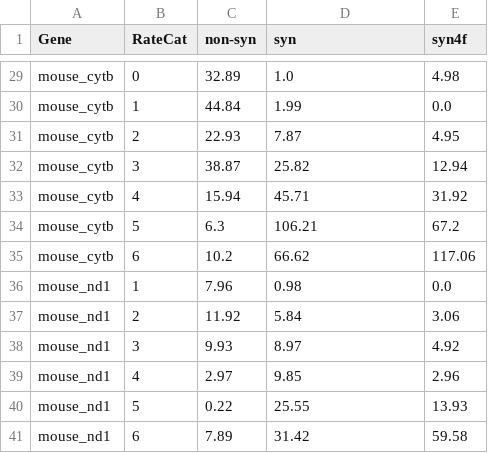
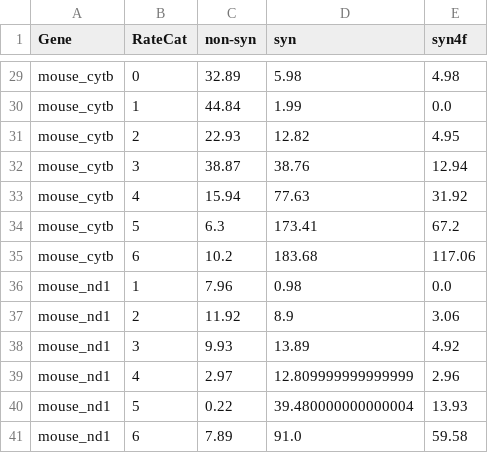
Before and after one commit to mitoclub/nemu-pipeline, a CSV file: data/share/nmuts_human_mouse.csv, drawn as a sheet; only a part is shown, gaps mark what is left out; the diff covers the shown part only; the diff names each change by its address in the sheet, - before the commit and + after, or states it on an @@ line.

```diff
--- a/data/share/nmuts_human_mouse.csv
+++ b/data/share/nmuts_human_mouse.csv
-D29 (syn): 1.0
+D29 (syn): 5.98
-D31 (syn): 7.87
+D31 (syn): 12.82
-D32 (syn): 25.82
+D32 (syn): 38.76
-D33 (syn): 45.71
+D33 (syn): 77.63
-D34 (syn): 106.21
+D34 (syn): 173.41
-D35 (syn): 66.62
+D35 (syn): 183.68
-D37 (syn): 5.84
+D37 (syn): 8.9
-D38 (syn): 8.97
+D38 (syn): 13.89
-D39 (syn): 9.85
+D39 (syn): 12.809999999999999
-D40 (syn): 25.55
+D40 (syn): 39.480000000000004
-D41 (syn): 31.42
+D41 (syn): 91.0
```
Also changed, not shown: 23 edited cells elsewhere in this file, data/share/nmuts_human_mouse_filter_proba_03.csv, 1 other file.
